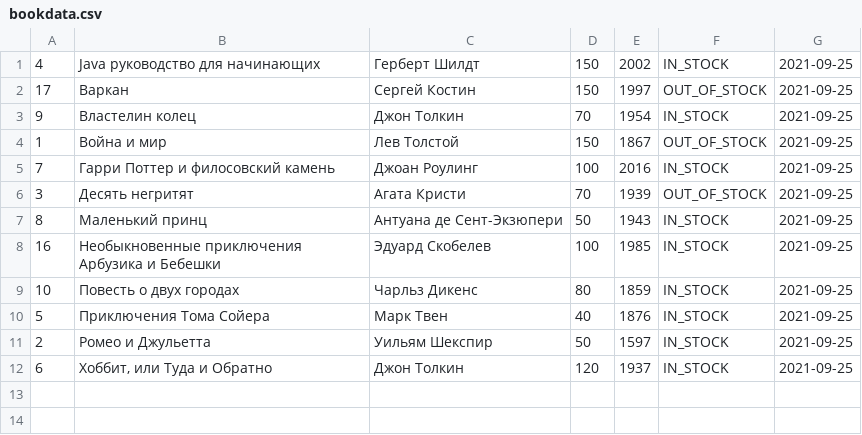
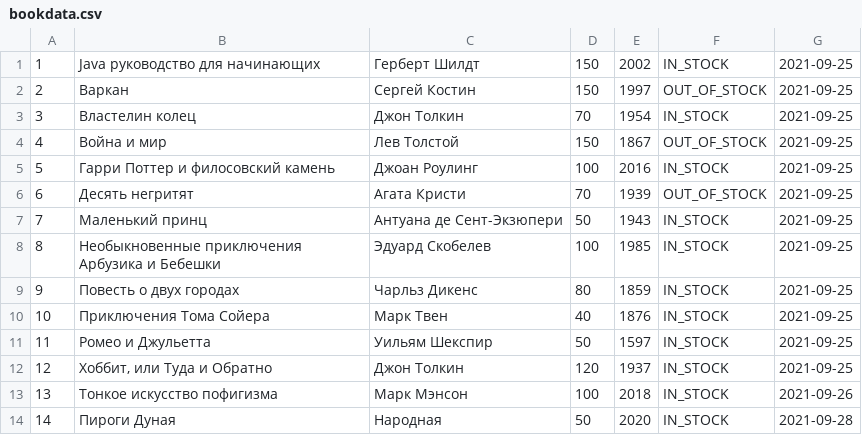
Before and after one commit to MyHbl4/Senla_homework, a CSV file: bookdata.csv, drawn as a sheet.

```diff
--- a/bookdata.csv
+++ b/bookdata.csv
@@ -1,12 +1,14 @@
-4|Java руководство для начинающих|Герберт Шилдт|150|2002|IN_STOCK|2021-09-25
-17|Варкан|Сергей Костин|150|1997|OUT_OF_STOCK|2021-09-25
-9|Властелин колец|Джон Толкин|70|1954|IN_STOCK|2021-09-25
-1|Война и мир|Лев Толстой|150|1867|OUT_OF_STOCK|2021-09-25
-7|Гарри Поттер и филосовский камень|Джоан Роулинг|100|2016|IN_STOCK|2021-09-25
-3|Десять негритят|Агата Кристи|70|1939|OUT_OF_STOCK|2021-09-25
-8|Маленький принц|Антуана де Сент-Экзюпери|50|1943|IN_STOCK|2021-09-25
-16|Необыкновенные приключения Арбузика и Бебешки|Эдуард Скобелев|100|1985|IN_STOCK|2021-09-25
-10|Повесть о двух городах|Чарльз Дикенс|80|1859|IN_STOCK|2021-09-25
-5|Приключения Тома Сойера|Марк Твен|40|1876|IN_STOCK|2021-09-25
-2|Ромео и Джульетта|Уильям Шекспир|50|1597|IN_STOCK|2021-09-25
-6|Хоббит, или Туда и Обратно|Джон Толкин|120|1937|IN_STOCK|2021-09-25
+1|Java руководство для начинающих|Герберт Шилдт|150|2002|IN_STOCK|2021-09-25
+2|Варкан|Сергей Костин|150|1997|OUT_OF_STOCK|2021-09-25
+3|Властелин колец|Джон Толкин|70|1954|IN_STOCK|2021-09-25
+4|Война и мир|Лев Толстой|150|1867|OUT_OF_STOCK|2021-09-25
+5|Гарри Поттер и филосовский камень|Джоан Роулинг|100|2016|IN_STOCK|2021-09-25
+6|Десять негритят|Агата Кристи|70|1939|OUT_OF_STOCK|2021-09-25
+7|Маленький принц|Антуана де Сент-Экзюпери|50|1943|IN_STOCK|2021-09-25
+8|Необыкновенные приключения Арбузика и Бебешки|Эдуард Скобелев|100|1985|IN_STOCK|2021-09-25
+9|Повесть о двух городах|Чарльз Дикенс|80|1859|IN_STOCK|2021-09-25
+10|Приключения Тома Сойера|Марк Твен|40|1876|IN_STOCK|2021-09-25
+11|Ромео и Джульетта|Уильям Шекспир|50|1597|IN_STOCK|2021-09-25
+12|Хоббит, или Туда и Обратно|Джон Толкин|120|1937|IN_STOCK|2021-09-25
+13|Тонкое искусство пофигизма|Марк Мэнсон|100|2018|IN_STOCK|2021-09-26
+14|Пироги Дуная|Народная|50|2020|IN_STOCK|2021-09-28
```
Also changed, not shown: 44 other files.
